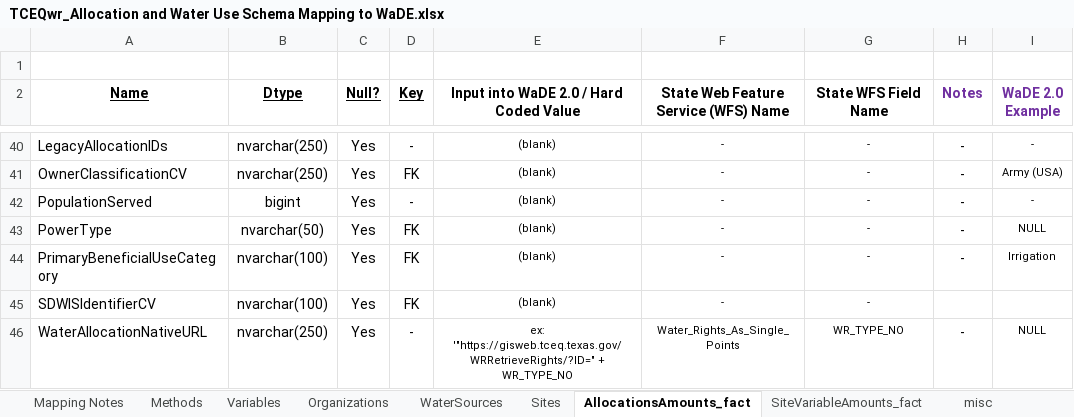
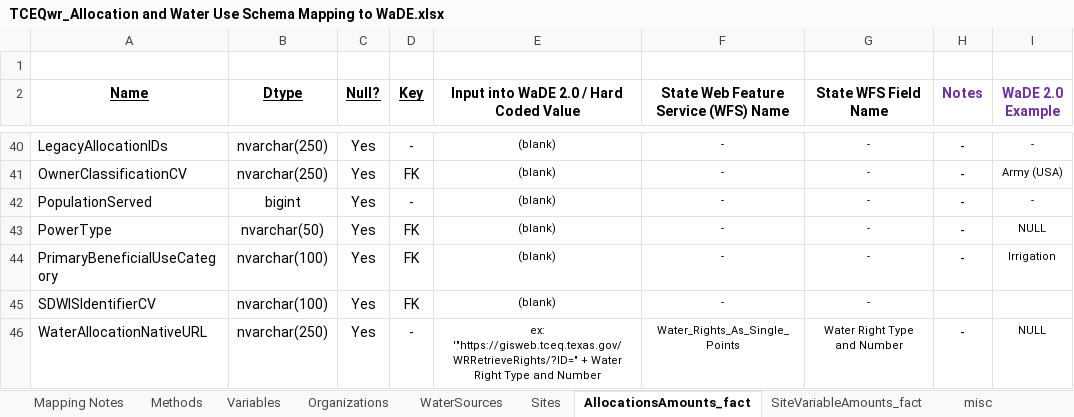
Before and after one commit to WSWCWaterDataExchange/MappingStatesDataToWaDE2.0, an Excel workbook: Texas/WaterAllocation_WaterUse_TCEQ/TCEQwr_Allocation and Water Use Schema Mapping to WaDE.xlsx, sheet AllocationsAmounts_fact, drawn as a sheet; only a part is shown, gaps mark what is left out; values as stored, in another font and other column widths than the file's, no borders; the diff names each change by its address in the sheet, - before the commit and + after, or states it on an @@ line.

Commit message:
TCEQwr_wu update
- updated native url to use Water Right Type and Number instead.

```diff
--- a/Texas/WaterAllocation_WaterUse_TCEQ/TCEQwr_Allocation and Water Use Schema Mapping to WaDE.xlsx (sheet AllocationsAmounts_fact)
+++ b/Texas/WaterAllocation_WaterUse_TCEQ/TCEQwr_Allocation and Water Use Schema Mapping to WaDE.xlsx (sheet AllocationsAmounts_fact)
-E46: …'"https://gisweb.tceq.texas.gov/WRRetrieveRights/?ID=" + WR_TYPE_NO
+E46: …'"https://gisweb.tceq.texas.gov/WRRetrieveRights/?ID=" + Water Right Type and Number
-G46 (State WFS Field Name): WR_TYPE_NO
+G46 (State WFS Field Name): Water Right Type and Number
```
Also changed, not shown: 3 other files.
